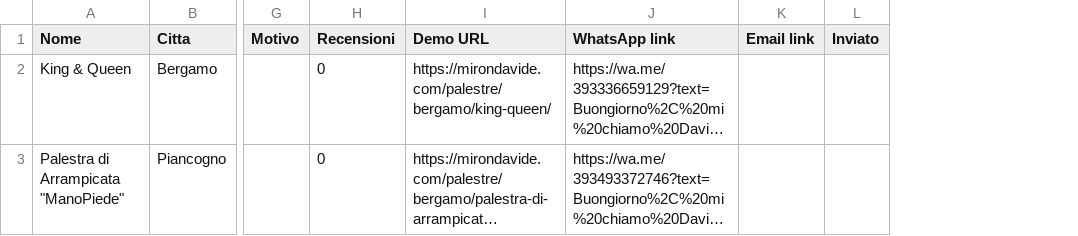
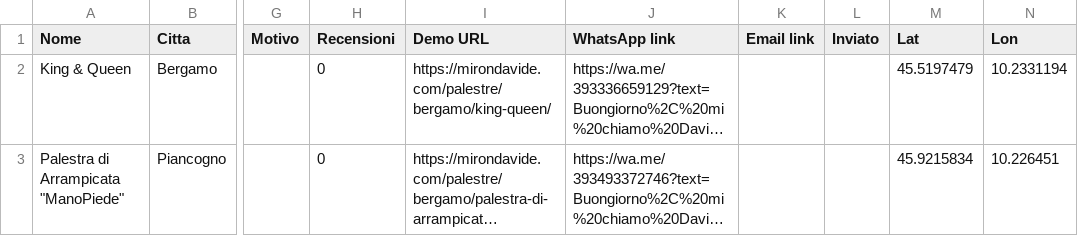
Before and after one commit to mirondavide/palestre, a CSV file: bergamo/_data_palestrebergamo.csv, drawn as a sheet; only a part is shown, gaps mark what is left out; long unchanged cells end in …; the diff names each change by its address in the sheet, - before the commit and + after, or states it on an @@ line.

```diff
--- a/bergamo/_data_palestrebergamo.csv
+++ b/bergamo/_data_palestrebergamo.csv
+column M (Lat), rows 2-3: 45.5197479 | 45.9215834
+column N (Lon), rows 2-3: 10.2331194 | 10.226451
```
Also changed, not shown: 2 other files.
